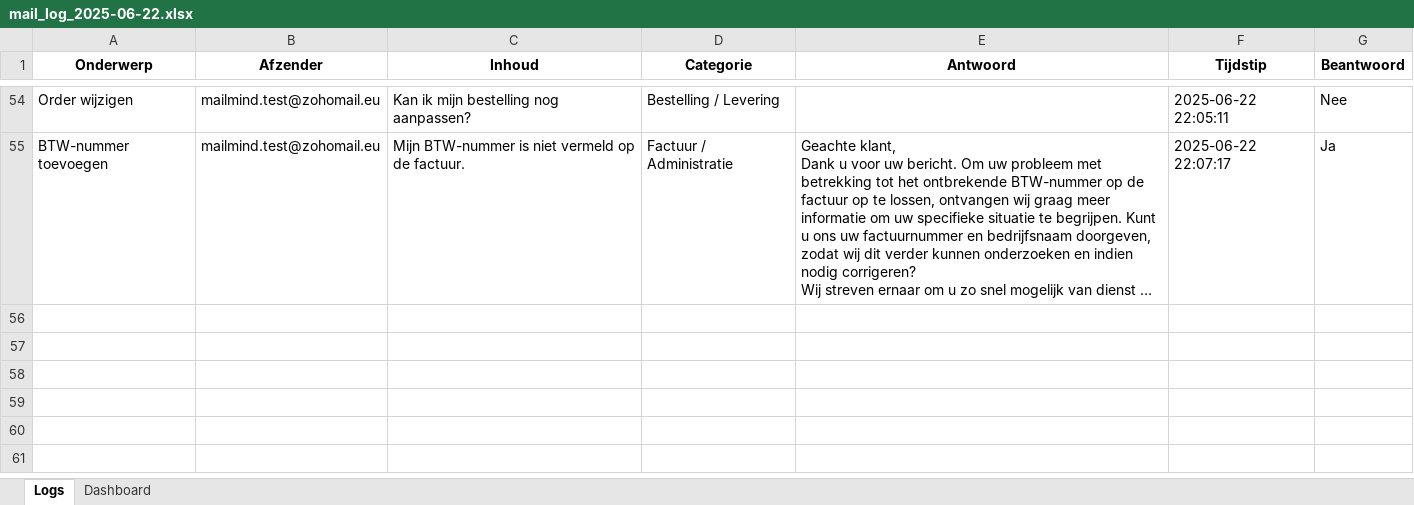
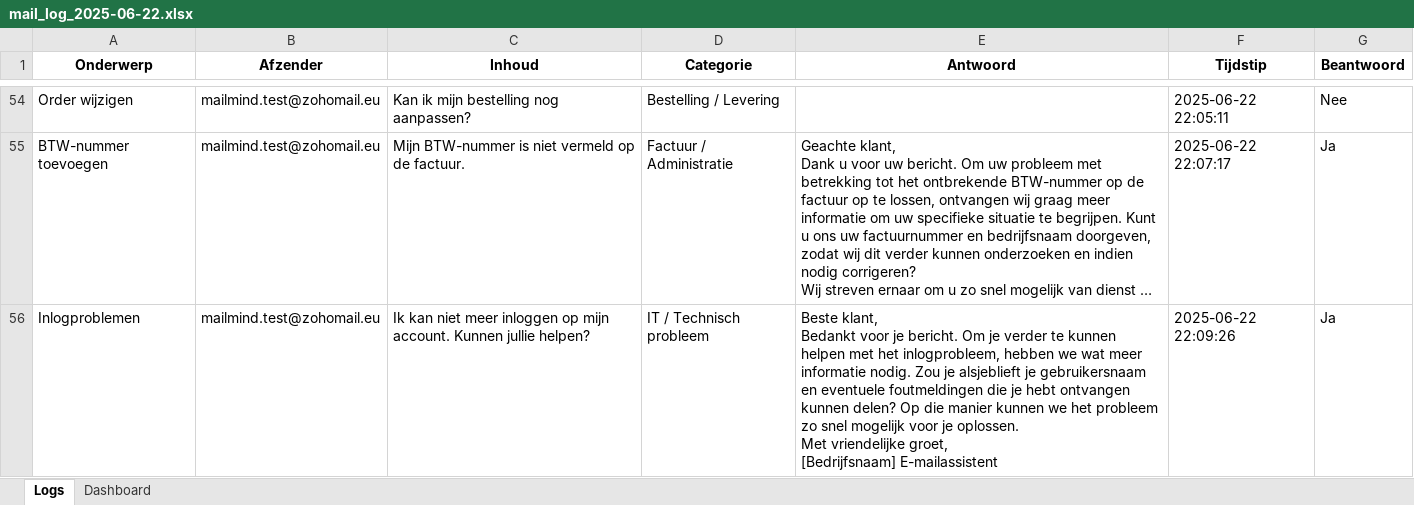
Before and after one commit to MailMind-app/streamlit-dashboard, an Excel workbook: logs/mail_log_2025-06-22.xlsx, sheet Logs, drawn as a sheet; only a part is shown, gaps mark what is left out; long unchanged cells end in …; values as stored, in another font and other column widths than the file's, no borders; conditional formats not drawn; ↵ is a line break in a cell; the diff names each change by its address in the sheet, - before the commit and + after, or states it on an @@ line.

Commit message:
Automatische test-sync: 2025-06-22 22:09:50

```diff
--- a/logs/mail_log_2025-06-22.xlsx (sheet Logs)
+++ b/logs/mail_log_2025-06-22.xlsx (sheet Logs)
+row 56: Inlogproblemen | mailmind.test@zohomail.eu | Ik kan niet meer inloggen op mijn account. Kunnen jullie helpen? | IT / Technisch probleem | Beste klant, ↵ Bedankt voor je bericht. Om je verder te kunnen helpen met het inlogprobleem, hebben we wat meer informatie nodig. Zou je alsjeblieft je gebruikersnaam en eventuele foutmeldingen die je hebt ontvangen kunnen delen? Op die manier kunnen we het probleem zo snel mogelijk voor je oplossen. ↵ Met vriendelijke groet, ↵ [Bedrijfsnaam] E-mailassistent | 2025-06-22 22:09:26 | Ja
```
Also changed, not shown: sheet Dashboard.
